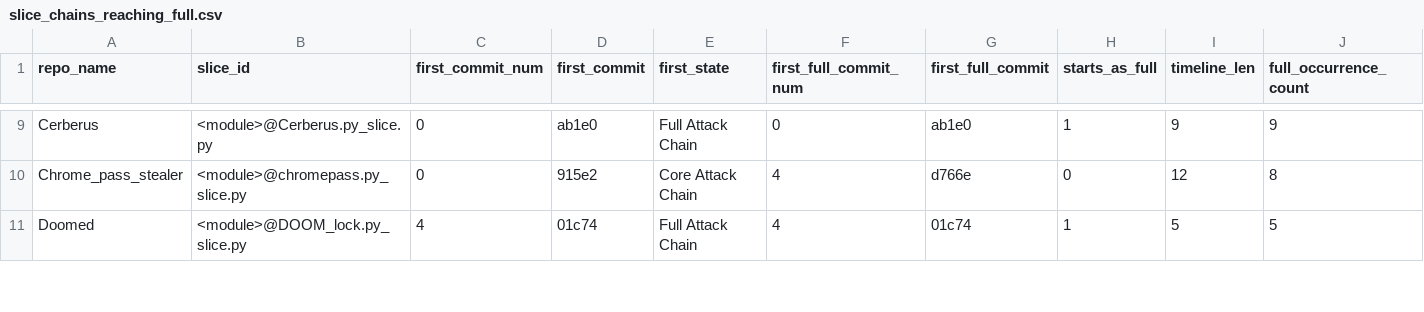
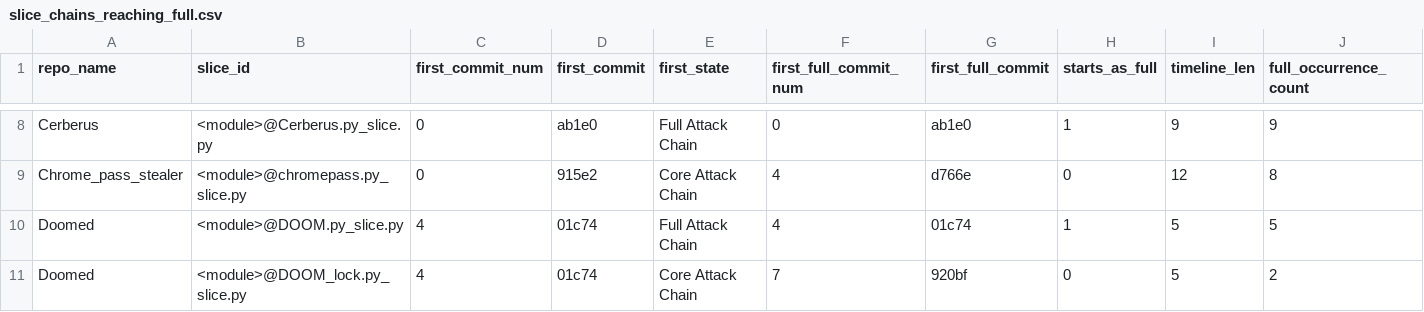
Before and after one commit to Rainnylxy/mal_update_detect, a CSV file: full_transition_outputs/from_pairs_ground_truth/slice_chains_reaching_full.csv, drawn as a sheet; only a part is shown, gaps mark what is left out; addresses are those after the commit; rows hold the shown columns only; the diff covers the shown part only; the diff names each change by its address in the sheet, - before the commit and + after, or states it on an @@ line.

```diff
--- a/full_transition_outputs/from_pairs_ground_truth/slice_chains_reaching_full.csv
+++ b/full_transition_outputs/from_pairs_ground_truth/slice_chains_reaching_full.csv
-B10 (slice_id): <module>@DOOM_lock.py_slice.py
+B10 (slice_id): <module>@DOOM.py_slice.py
+row 11: Doomed | <module>@DOOM_lock.py_slice.py | 4 | 01c74 | Core Attack Chain | 7 | 920bf | 0 | 5 | 2
```
Also changed, not shown: 1 added row, 8 removed rows and 56 edited cells elsewhere in this file, full_label_outputs/all_label_prediction_pairs.csv, full_transition_outputs/from_pairs_prediction/slice_chains_reaching_full.csv, 9 other files.
